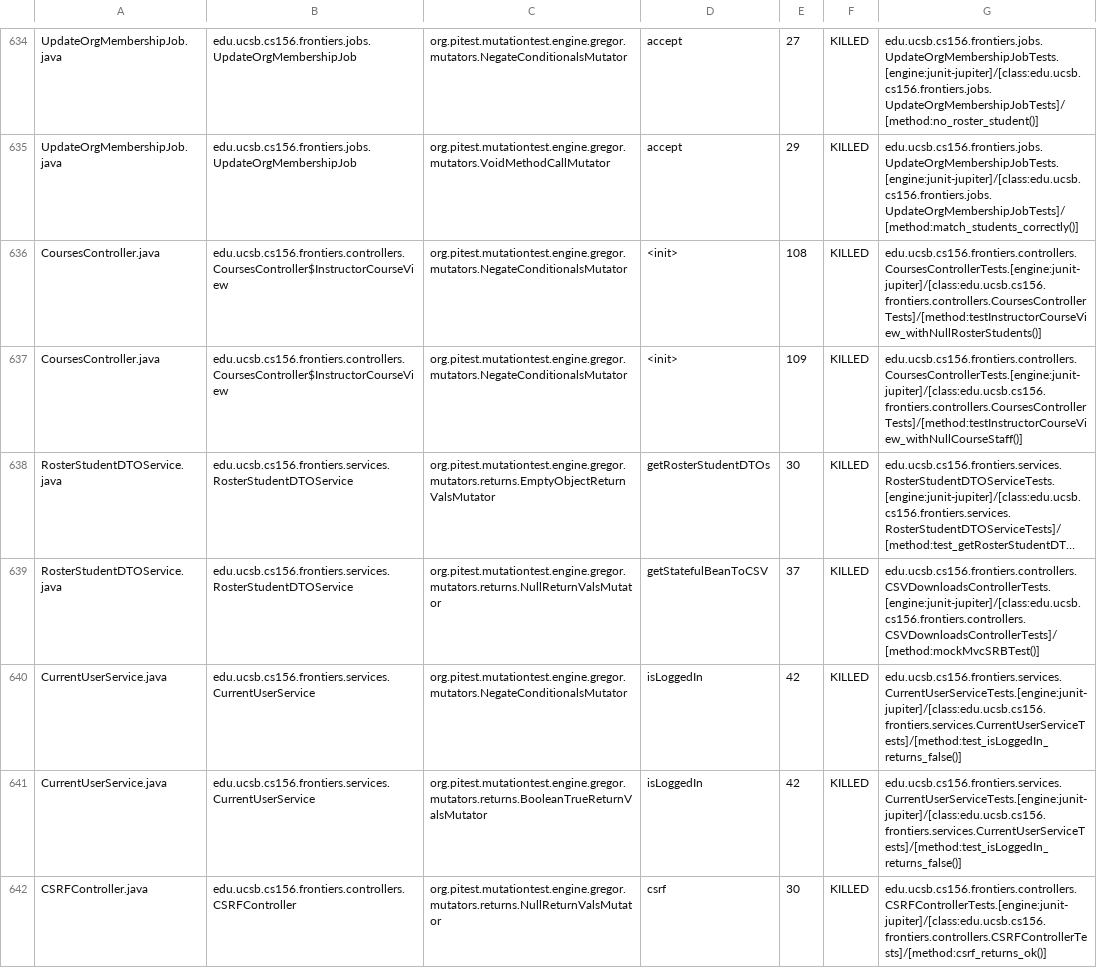
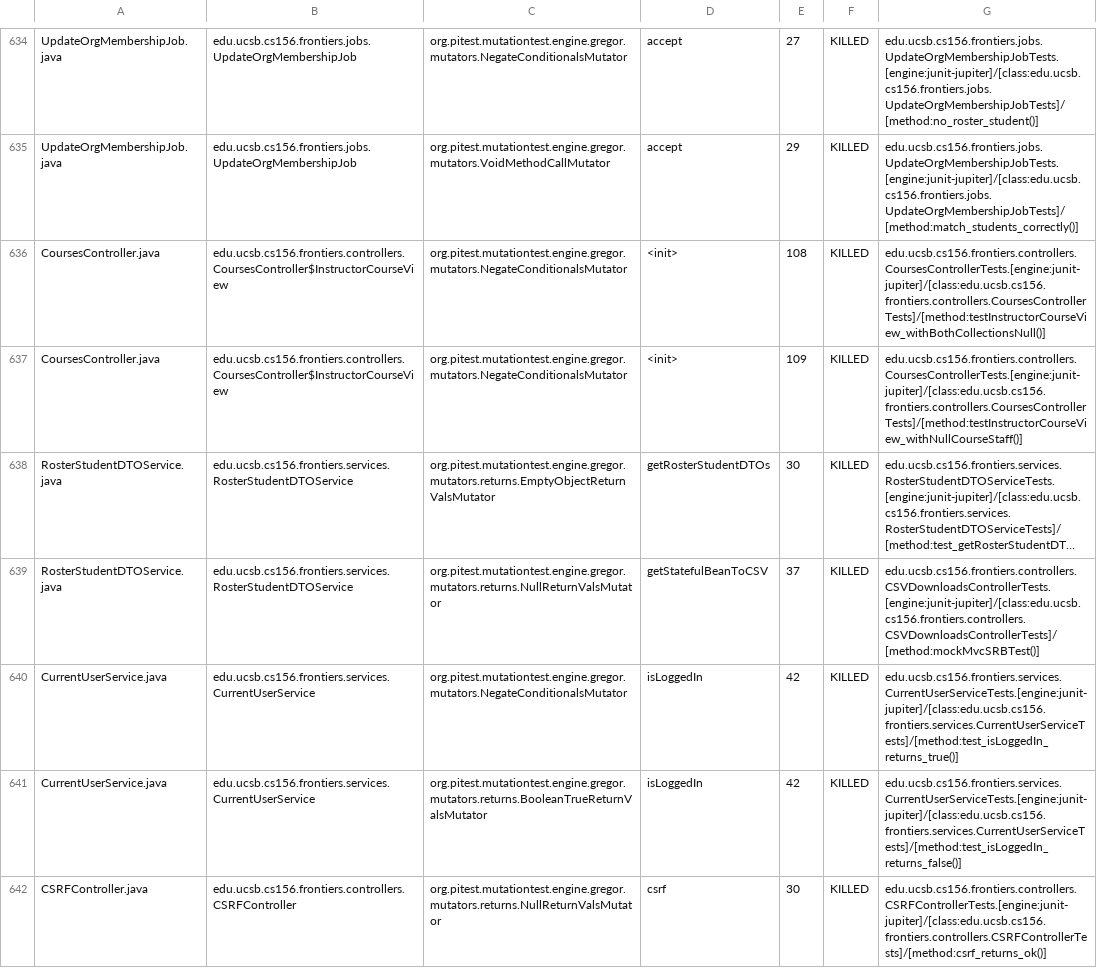
Before and after one commit to ucsb-cs156-f25/proj-frontiers-f25-09, a CSV file: prs/31/pitest/mutations.csv, drawn as a sheet; only a part is shown, gaps mark what is left out; long unchanged cells end in …; the diff covers the shown part only; the diff names each change by its address in the sheet, - before the commit and + after, or states it on an @@ line.

Commit message:
Deploying to gh-pages from @ ucsb-cs156-f25/proj-frontiers-f25-09@80e2e61ccc106c1389c0bad1dbb67c7e422bd9ec 🚀

```diff
--- a/prs/31/pitest/mutations.csv
+++ b/prs/31/pitest/mutations.csv
-G636: edu.ucsb.cs156.frontiers.controllers.CoursesControllerTests.[engine:junit-jupiter]/[class:edu.ucsb.cs156.frontiers.controllers.CoursesControllerTests]/[method:testInstructorCourseView_withNullRosterStudents()]
+G636: edu.ucsb.cs156.frontiers.controllers.CoursesControllerTests.[engine:junit-jupiter]/[class:edu.ucsb.cs156.frontiers.controllers.CoursesControllerTests]/[method:testInstructorCourseView_withBothCollectionsNull()]
-G640: edu.ucsb.cs156.frontiers.services.CurrentUserServiceTests.[engine:junit-jupiter]/[class:edu.ucsb.cs156.frontiers.services.CurrentUserServiceTests]/[method:test_isLoggedIn_returns_false()]
+G640: edu.ucsb.cs156.frontiers.services.CurrentUserServiceTests.[engine:junit-jupiter]/[class:edu.ucsb.cs156.frontiers.services.CurrentUserServiceTests]/[method:test_isLoggedIn_returns_true()]
```
Also changed, not shown: 67 edited cells elsewhere in this file, 51 other files.
